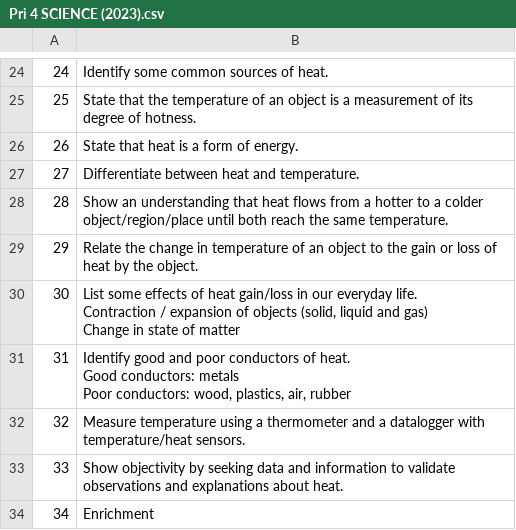
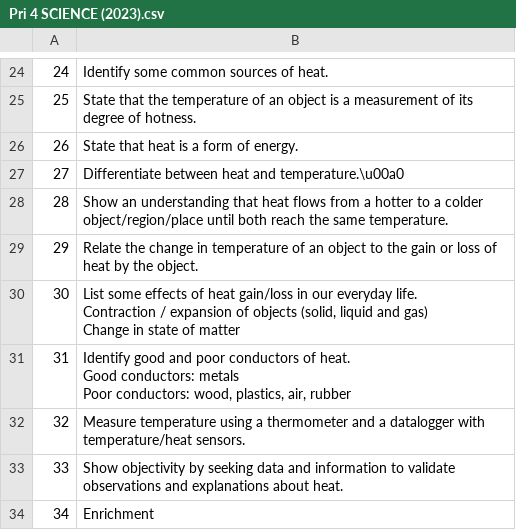
Before and after one commit to lookang/TagUI, a CSV file: crawlSyllabusFromContentMap/folder/Pri 4 SCIENCE (2023).csv, drawn as a sheet; only a part is shown, gaps mark what is left out; the diff names each change by its address in the sheet, - before the commit and + after, or states it on an @@ line.

```diff
--- a/crawlSyllabusFromContentMap/folder/Pri 4 SCIENCE (2023).csv
+++ b/crawlSyllabusFromContentMap/folder/Pri 4 SCIENCE (2023).csv
-B27: …heat and temperature.
+B27: …heat and temperature.\u00a0
```
Also changed, not shown: crawlSyllabusFromContentMap/folder/Mathematics (ALS).csv, crawlSyllabusFromContentMap/folder/Pre-U General Paper (H1) (2023).csv, 20 other files.
